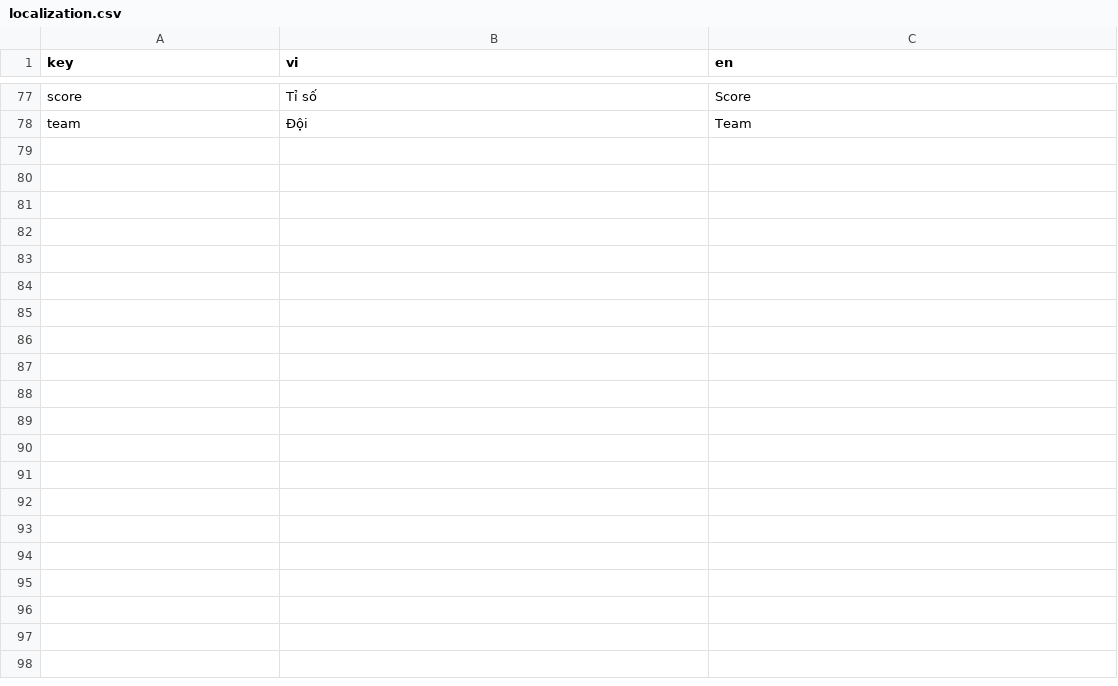
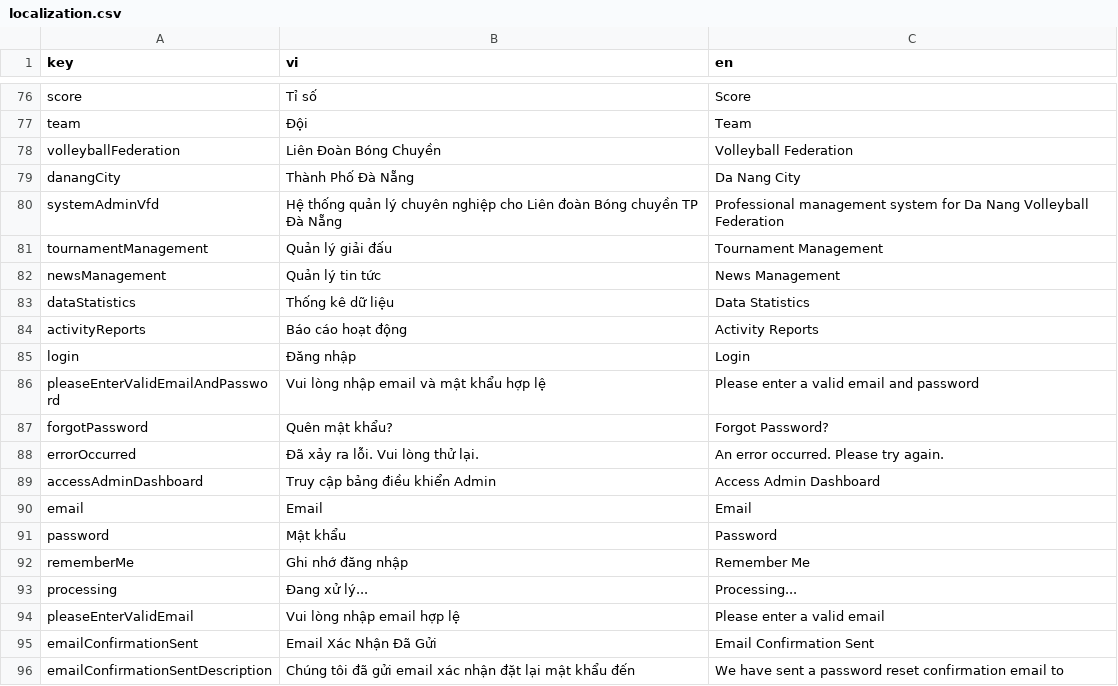
Before and after one commit to leeminhhthee/vfd-website, a CSV file: i18n/localization.csv, drawn as a sheet; only a part is shown, gaps mark what is left out; the diff covers the shown part only.

Commit message:
update: login and news management

```diff
--- a/i18n/localization.csv
+++ b/i18n/localization.csv
@@ -78 +77,20 @@ score,Tỉ số,Score
 team,Đội,Team
+volleyballFederation,Liên Đoàn Bóng Chuyền,Volleyball Federation
+danangCity,Thành Phố Đà Nẵng,Da Nang City
+systemAdminVfd,Hệ thống quản lý chuyên nghiệp cho Liên đoàn Bóng chuyền TP Đà Nẵng,Professional management system for Da Nang Volleyball Federation
+tournamentManagement,Quản lý giải đấu,Tournament Management
+newsManagement,Quản lý tin tức,News Management
+dataStatistics,Thống kê dữ liệu,Data Statistics
+activityReports,Báo cáo hoạt động,Activity Reports
+login,Đăng nhập,Login
+pleaseEnterValidEmailAndPassword,Vui lòng nhập email và mật khẩu hợp lệ,Please enter a valid email and password
+forgotPassword,Quên mật khẩu?,Forgot Password?
+errorOccurred,Đã xảy ra lỗi. Vui lòng thử lại.,An error occurred. Please try again.
+accessAdminDashboard,Truy cập bảng điều khiển Admin,Access Admin Dashboard
+email,Email,Email
+password,Mật khẩu,Password
+rememberMe,Ghi nhớ đăng nhập,Remember Me
+processing,Đang xử lý...,Processing...
+pleaseEnterValidEmail,Vui lòng nhập email hợp lệ,Please enter a valid email
+emailConfirmationSent,Email Xác Nhận Đã Gửi,Email Confirmation Sent
+emailConfirmationSentDescription,Chúng tôi đã gửi email xác nhận đặt lại mật khẩu đến,We have sent a password reset confirmation email to
```
Also changed, not shown: 12 added rows and 1 removed row elsewhere in this file, 47 other files.
